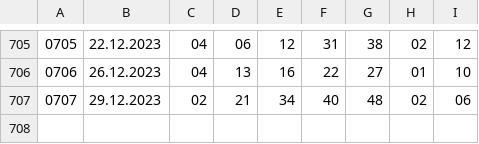
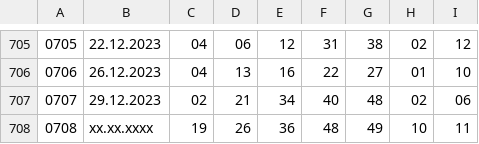
Before and after one commit to pmikola/lotto, a CSV file: eurojackpot.csv, drawn as a sheet; only a part is shown, gaps mark what is left out.

```diff
--- a/eurojackpot.csv
+++ b/eurojackpot.csv
@@ -707 +707,2 @@
 0707,29.12.2023,02,21,34,40,48,02,06
+0708,xx.xx.xxxx,19,26,36,48,49,10,11
```
Also changed, not shown: ekstra_pensja.csv, 2 other files.
